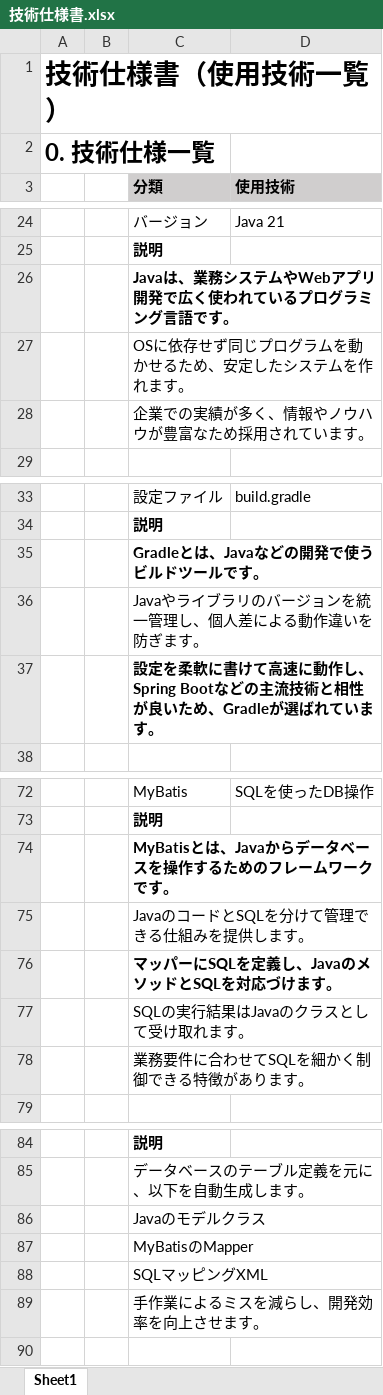
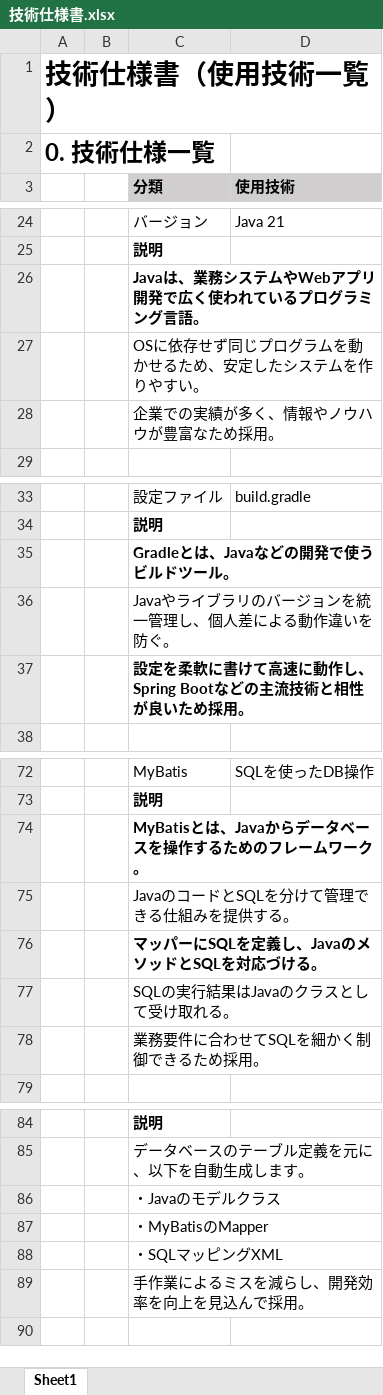
Before and after one commit to uenooooo/wms, an Excel workbook: 設計書/技術仕様書.xlsx, sheet Sheet1, drawn as a sheet; only a part is shown, gaps mark what is left out; values as stored, in another font and other column widths than the file's, no borders; the diff covers the shown part only; the diff names each change by its address in the sheet, - before the commit and + after, or states it on an @@ line.

```diff
--- a/設計書/技術仕様書.xlsx (sheet Sheet1)
+++ b/設計書/技術仕様書.xlsx (sheet Sheet1)
-C26 (分類): Javaは、業務システムやWebアプリ開発で広く使われているプログラミング言語です。
+C26 (分類): Javaは、業務システムやWebアプリ開発で広く使われているプログラミング言語。
-C27 (分類): OSに依存せず同じプログラムを動かせるため、安定したシステムを作れます。
+C27 (分類): OSに依存せず同じプログラムを動かせるため、安定したシステムを作りやすい。
-C28 (分類): 企業での実績が多く、情報やノウハウが豊富なため採用されています。
+C28 (分類): 企業での実績が多く、情報やノウハウが豊富なため採用。
-C35 (分類): Gradleとは、Javaなどの開発で使うビルドツールです。
+C35 (分類): Gradleとは、Javaなどの開発で使うビルドツール。
-C36 (分類): Javaやライブラリのバージョンを統一管理し、個人差による動作違いを防ぎます。
+C36 (分類): Javaやライブラリのバージョンを統一管理し、個人差による動作違いを防ぐ。
-C37 (分類): …良いため、Gradleが選ばれています。
+C37 (分類): …良いため採用。
-C74 (分類): MyBatisとは、Javaからデータベースを操作するためのフレームワークです。
+C74 (分類): MyBatisとは、Javaからデータベースを操作するためのフレームワーク。
-C75 (分類): JavaのコードとSQLを分けて管理できる仕組みを提供します。
+C75 (分類): JavaのコードとSQLを分けて管理できる仕組みを提供する。
-C76 (分類): マッパーにSQLを定義し、JavaのメソッドとSQLを対応づけます。
+C76 (分類): マッパーにSQLを定義し、JavaのメソッドとSQLを対応づける。
-C77 (分類): SQLの実行結果はJavaのクラスとして受け取れます。
+C77 (分類): SQLの実行結果はJavaのクラスとして受け取れる。
-C78 (分類): 業務要件に合わせてSQLを細かく制御できる特徴があります。
+C78 (分類): 業務要件に合わせてSQLを細かく制御できるため採用。
-C86 (分類): Javaのモデルクラス
+C86 (分類): ・Javaのモデルクラス
-C87 (分類): MyBatisのMapper
+C87 (分類): ・MyBatisのMapper
-C88 (分類): SQLマッピングXML
+C88 (分類): ・SQLマッピングXML
-C89 (分類): 手作業によるミスを減らし、開発効率を向上させます。
+C89 (分類): 手作業によるミスを減らし、開発効率を向上を見込んで採用。
```
Also changed, not shown: 9 edited cells elsewhere in this sheet, 1 other file.
